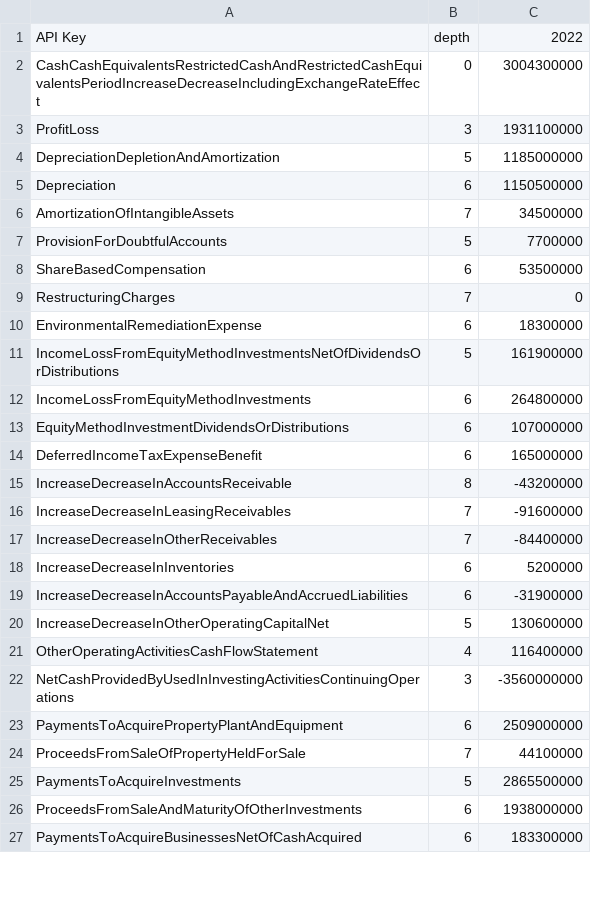
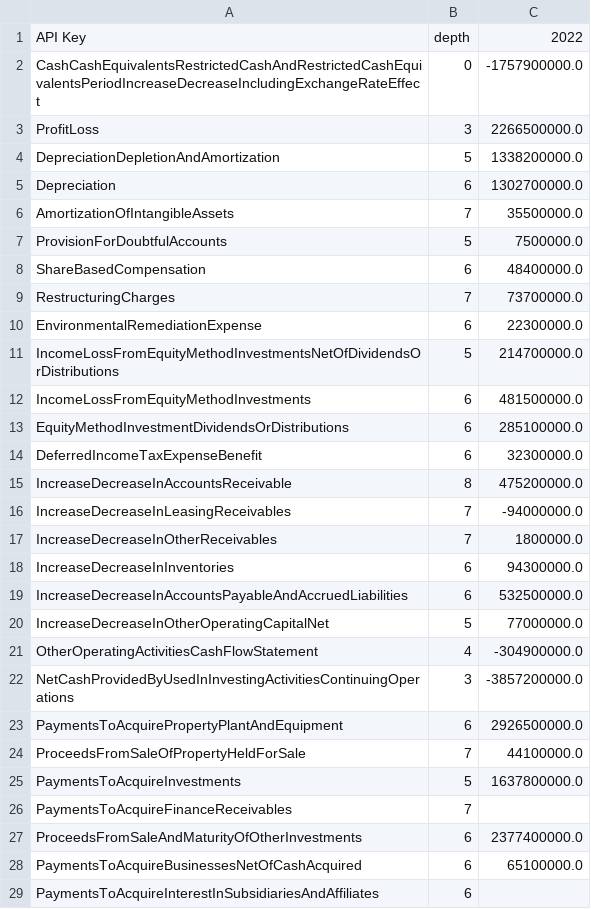
Before and after one commit to AdityMisra/Financial-Modeling-tool, a CSV file: output/statement_csvs/APD/2022/APD_cash_flow_2022.csv, drawn as a sheet; only a part is shown; the diff covers the shown part only.

```diff
--- a/output/statement_csvs/APD/2022/APD_cash_flow_2022.csv
+++ b/output/statement_csvs/APD/2022/APD_cash_flow_2022.csv
@@ -1,27 +1,29 @@
 API Key,depth,2022
-CashCashEquivalentsRestrictedCashAndRestrictedCashEquivalentsPeriodIncreaseDecreaseIncludingExchangeRateEffect,0,3004300000
-ProfitLoss,3,1931100000
-DepreciationDepletionAndAmortization,5,1185000000
-Depreciation,6,1150500000
-AmortizationOfIntangibleAssets,7,34500000
-ProvisionForDoubtfulAccounts,5,7700000
-ShareBasedCompensation,6,53500000
-RestructuringCharges,7,0
-EnvironmentalRemediationExpense,6,18300000
-IncomeLossFromEquityMethodInvestmentsNetOfDividendsOrDistributions,5,161900000
-IncomeLossFromEquityMethodInvestments,6,264800000
-EquityMethodInvestmentDividendsOrDistributions,6,107000000
-DeferredIncomeTaxExpenseBenefit,6,165000000
-IncreaseDecreaseInAccountsReceivable,8,-43200000
-IncreaseDecreaseInLeasingReceivables,7,-91600000
-IncreaseDecreaseInOtherReceivables,7,-84400000
-IncreaseDecreaseInInventories,6,5200000
-IncreaseDecreaseInAccountsPayableAndAccruedLiabilities,6,-31900000
-IncreaseDecreaseInOtherOperatingCapitalNet,5,130600000
-OtherOperatingActivitiesCashFlowStatement,4,116400000
-NetCashProvidedByUsedInInvestingActivitiesContinuingOperations,3,-3560000000
-PaymentsToAcquirePropertyPlantAndEquipment,6,2509000000
-ProceedsFromSaleOfPropertyHeldForSale,7,44100000
-PaymentsToAcquireInvestments,5,2865500000
-ProceedsFromSaleAndMaturityOfOtherInvestments,6,1938000000
-PaymentsToAcquireBusinessesNetOfCashAcquired,6,183300000
+CashCashEquivalentsRestrictedCashAndRestrictedCashEquivalentsPeriodIncreaseDecreaseIncludingExchangeRateEffect,0,-1757900000.0
+ProfitLoss,3,2266500000.0
+DepreciationDepletionAndAmortization,5,1338200000.0
+Depreciation,6,1302700000.0
+AmortizationOfIntangibleAssets,7,35500000.0
+ProvisionForDoubtfulAccounts,5,7500000.0
+ShareBasedCompensation,6,48400000.0
+RestructuringCharges,7,73700000.0
+EnvironmentalRemediationExpense,6,22300000.0
+IncomeLossFromEquityMethodInvestmentsNetOfDividendsOrDistributions,5,214700000.0
+IncomeLossFromEquityMethodInvestments,6,481500000.0
+EquityMethodInvestmentDividendsOrDistributions,6,285100000.0
+DeferredIncomeTaxExpenseBenefit,6,32300000.0
+IncreaseDecreaseInAccountsReceivable,8,475200000.0
+IncreaseDecreaseInLeasingReceivables,7,-94000000.0
+IncreaseDecreaseInOtherReceivables,7,1800000.0
+IncreaseDecreaseInInventories,6,94300000.0
+IncreaseDecreaseInAccountsPayableAndAccruedLiabilities,6,532500000.0
+IncreaseDecreaseInOtherOperatingCapitalNet,5,77000000.0
+OtherOperatingActivitiesCashFlowStatement,4,-304900000.0
+NetCashProvidedByUsedInInvestingActivitiesContinuingOperations,3,-3857200000.0
+PaymentsToAcquirePropertyPlantAndEquipment,6,2926500000.0
+ProceedsFromSaleOfPropertyHeldForSale,7,44100000.0
+PaymentsToAcquireInvestments,5,1637800000.0
+PaymentsToAcquireFinanceReceivables,7,
+ProceedsFromSaleAndMaturityOfOtherInvestments,6,2377400000.0
+PaymentsToAcquireBusinessesNetOfCashAcquired,6,65100000.0
+PaymentsToAcquireInterestInSubsidiariesAndAffiliates,6,
```
Also changed, not shown: 3 added rows and 34 edited cells elsewhere in this file, output/statement_csvs/APD/2022/APD_balance_2022.csv, output/statement_csvs/APD/2023/APD_cash_flow_2023.csv, 16 other files.
